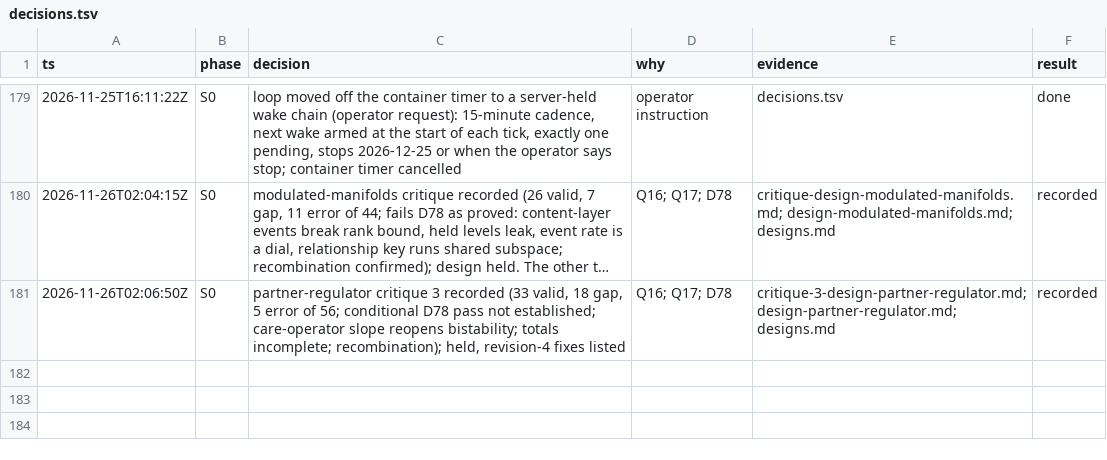
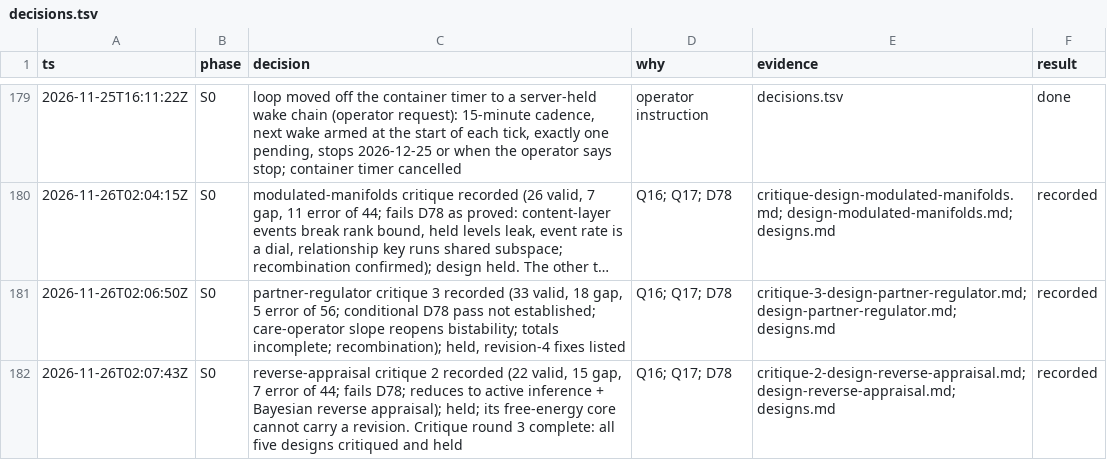
Before and after one commit to ailuruth/affect, a TSV file: decisions.tsv, drawn as a sheet; only a part is shown, gaps mark what is left out; long unchanged cells end in ….

```diff
--- a/decisions.tsv
+++ b/decisions.tsv
@@ -181 +181,2 @@ ts	phase	decision	why	evidence	result
 2026-11-26T02:06:50Z	S0	partner-regulator critique 3 recorded (33 valid, 18 gap, 5 error of 56; conditional D78 pass not established; care-operator slope reopens bistability; totals incomplete; recombination); held, revision-4 fixes listed	Q16; Q17; D78	critique-3-design-partner-regulator.md; design-partner-regulator.md; designs.md	recorded
+2026-11-26T02:07:43Z	S0	reverse-appraisal critique 2 recorded (22 valid, 15 gap, 7 error of 44; fails D78; reduces to active inference + Bayesian reverse appraisal); held; its free-energy core cannot carry a revision. Critique round 3 complete: all five designs critiqued and held	Q16; Q17; D78	critique-2-design-reverse-appraisal.md; design-reverse-appraisal.md; designs.md	recorded
```
Also changed, not shown: 3 other files.
